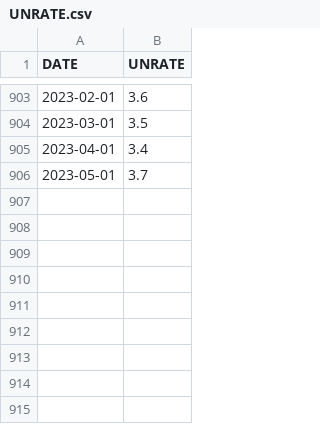
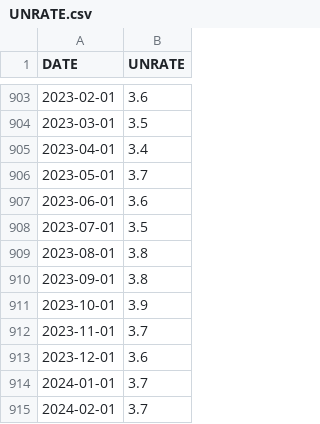
Before and after one commit to ProgrammerBro1234/UT, a CSV file: UNRATE.csv, drawn as a sheet; only a part is shown, gaps mark what is left out; the diff names each change by its address in the sheet, - before the commit and + after, or states it on an @@ line.

```diff
--- a/UNRATE.csv
+++ b/UNRATE.csv
+row 907: 2023-06-01 | 3.6
+row 908: 2023-07-01 | 3.5
+row 909: 2023-08-01 | 3.8
+row 910: 2023-09-01 | 3.8
+row 911: 2023-10-01 | 3.9
+row 912: 2023-11-01 | 3.7
+row 913: 2023-12-01 | 3.6
+row 914: 2024-01-01 | 3.7
+row 915: 2024-02-01 | 3.7
```
Also changed, not shown: FEDFUNDS.csv, SavingsRate.csv, 9 other files.
